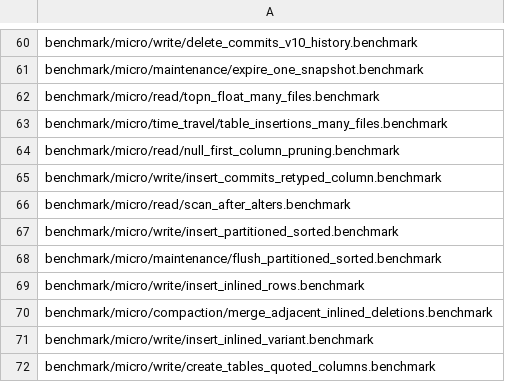
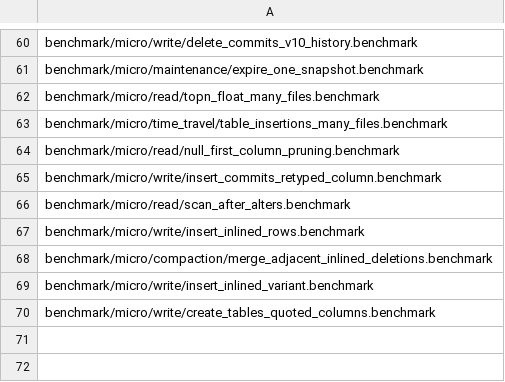
Before and after one commit to pdet/ducklake, a CSV file: .github/regression/micro.csv, drawn as a sheet; only a part is shown, gaps mark what is left out; the diff names each change by its address in the sheet, - before the commit and + after, or states it on an @@ line.

Commit message:
Revert "Merge #1740: Keep the sort order in the files of inserts and flushes into partitioned sorted tables"
This reverts commit da1af6bb730f53012a97f6fd12a024052378e2e9, reversing
changes made to 85b4d3205baa2bf01fff7cc633f07702a6e74995.

```diff
--- a/.github/regression/micro.csv
+++ b/.github/regression/micro.csv
-row 67: benchmark/micro/write/insert_partitioned_sorted.benchmark
-row 68: benchmark/micro/maintenance/flush_partitioned_sorted.benchmark
```
Also changed, not shown: 7 other files.
